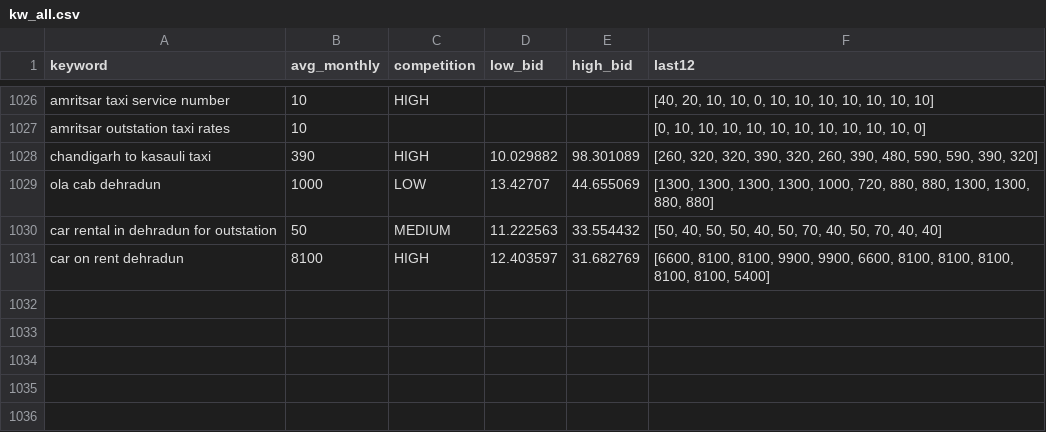
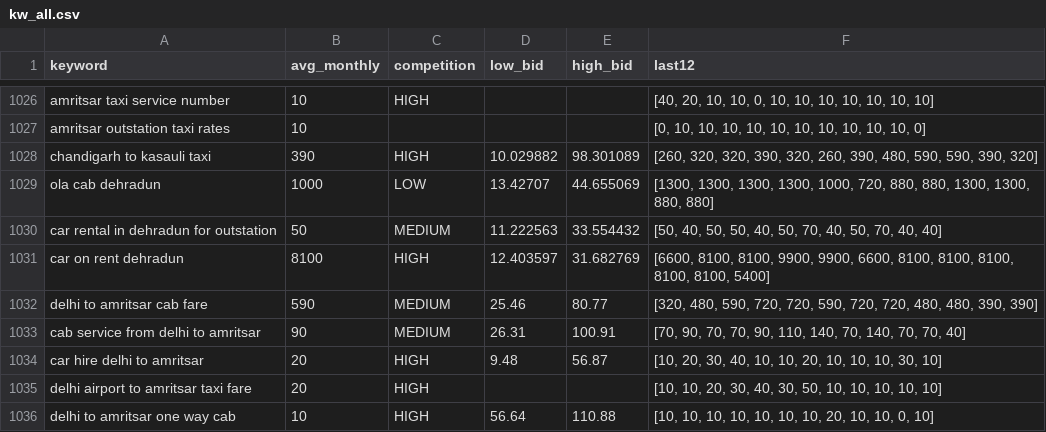
Before and after one commit to sushilg5ss/Suzu-Travels, a CSV file: cab-kit/research/kw_all.csv, drawn as a sheet; only a part is shown, gaps mark what is left out; the diff names each change by its address in the sheet, - before the commit and + after, or states it on an @@ line.

Commit message:
Cab Route Builder: delhi-to-amritsar-taxi page + HyperFrames media

```diff
--- a/cab-kit/research/kw_all.csv
+++ b/cab-kit/research/kw_all.csv
+row 1032: delhi to amritsar cab fare | 590 | MEDIUM | 25.46 | 80.77 | [320, 480, 590, 720, 720, 590, 720, 720, 480, 480, 390, 390]
+row 1033: cab service from delhi to amritsar | 90 | MEDIUM | 26.31 | 100.91 | [70, 90, 70, 70, 90, 110, 140, 70, 140, 70, 70, 40]
+row 1034: car hire delhi to amritsar | 20 | HIGH | 9.48 | 56.87 | [10, 20, 30, 40, 10, 10, 20, 10, 10, 10, 30, 10]
+row 1035: delhi airport to amritsar taxi fare | 20 | HIGH |  |  | [10, 10, 20, 30, 40, 30, 50, 10, 10, 10, 10, 10]
+row 1036: delhi to amritsar one way cab | 10 | HIGH | 56.64 | 110.88 | [10, 10, 10, 10, 10, 10, 10, 20, 10, 10, 0, 10]
```
Also changed, not shown: 13 other files.
